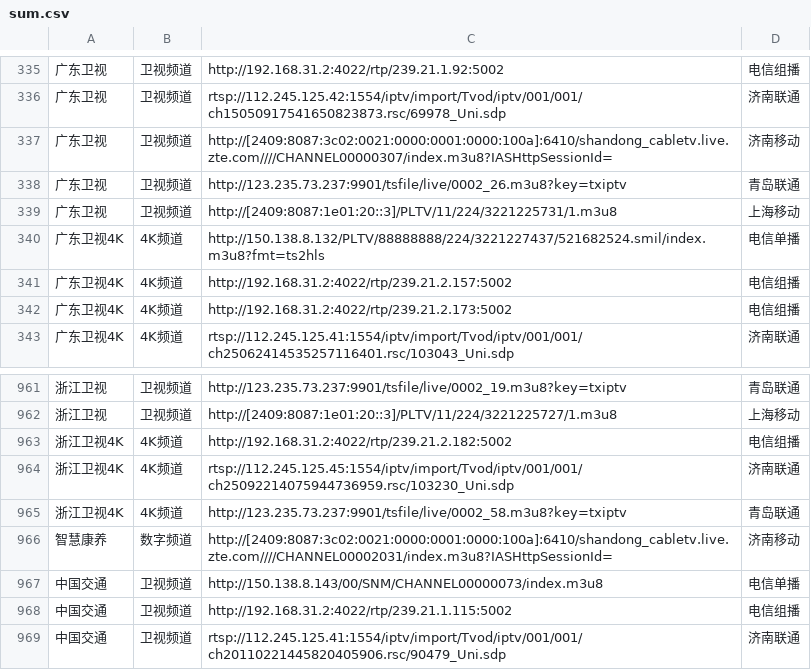
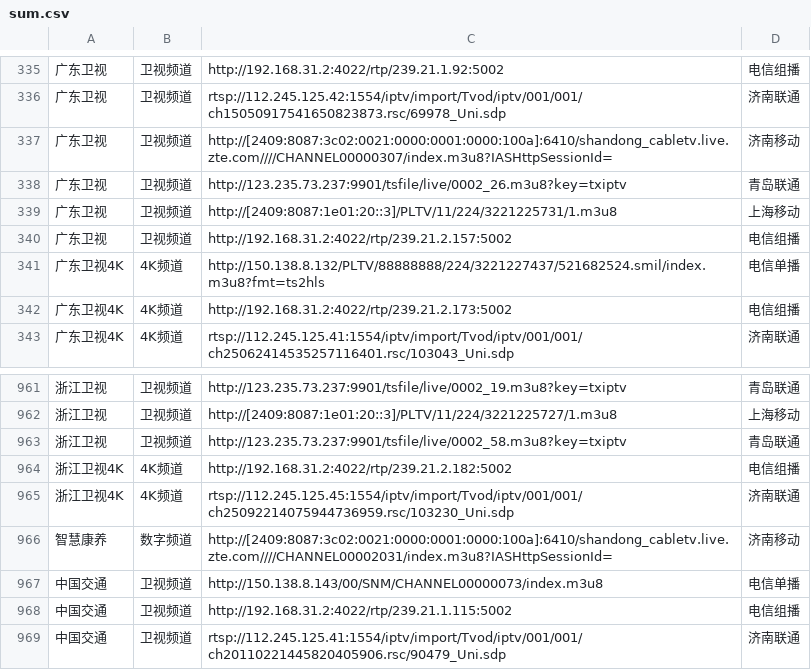
Before and after one commit to niuinyang/iptv-sum, a CSV file: input/mysource/sum.csv, drawn as a sheet; only a part is shown, gaps mark what is left out; removed rows and columns are numbered as before the commit, all else as after; the diff names each change by its address in the sheet, - before the commit and + after, or states it on an @@ line.

Commit message:
Update sum.csv

```diff
--- a/input/mysource/sum.csv
+++ b/input/mysource/sum.csv
+row 340: 广东卫视 | 卫视频道 | http://192.168.31.2:4022/rtp/239.21.2.157:5002 | 电信组播
-row 341: 广东卫视4K | 4K频道 | http://192.168.31.2:4022/rtp/239.21.2.157:5002 | 电信组播
+row 963: 浙江卫视 | 卫视频道 | http://123.235.73.237:9901/tsfile/live/0002_58.m3u8?key=txiptv | 青岛联通
-row 965: 浙江卫视4K | 4K频道 | http://123.235.73.237:9901/tsfile/live/0002_58.m3u8?key=txiptv | 青岛联通
```
